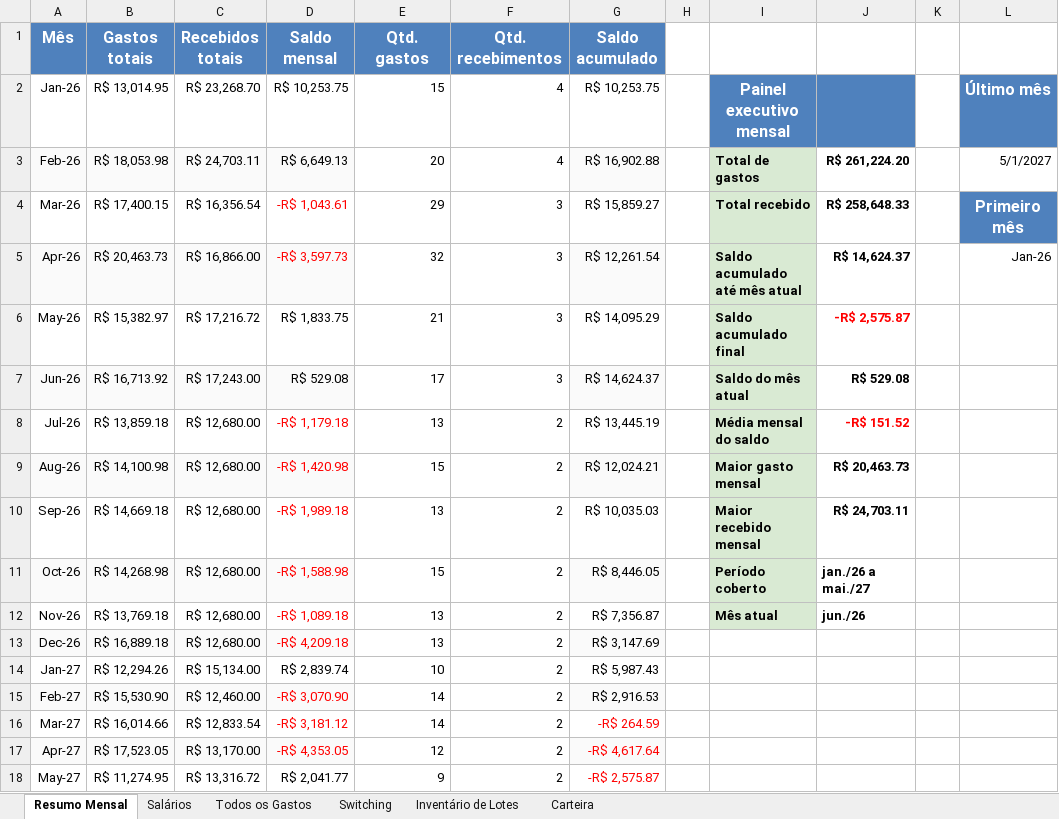
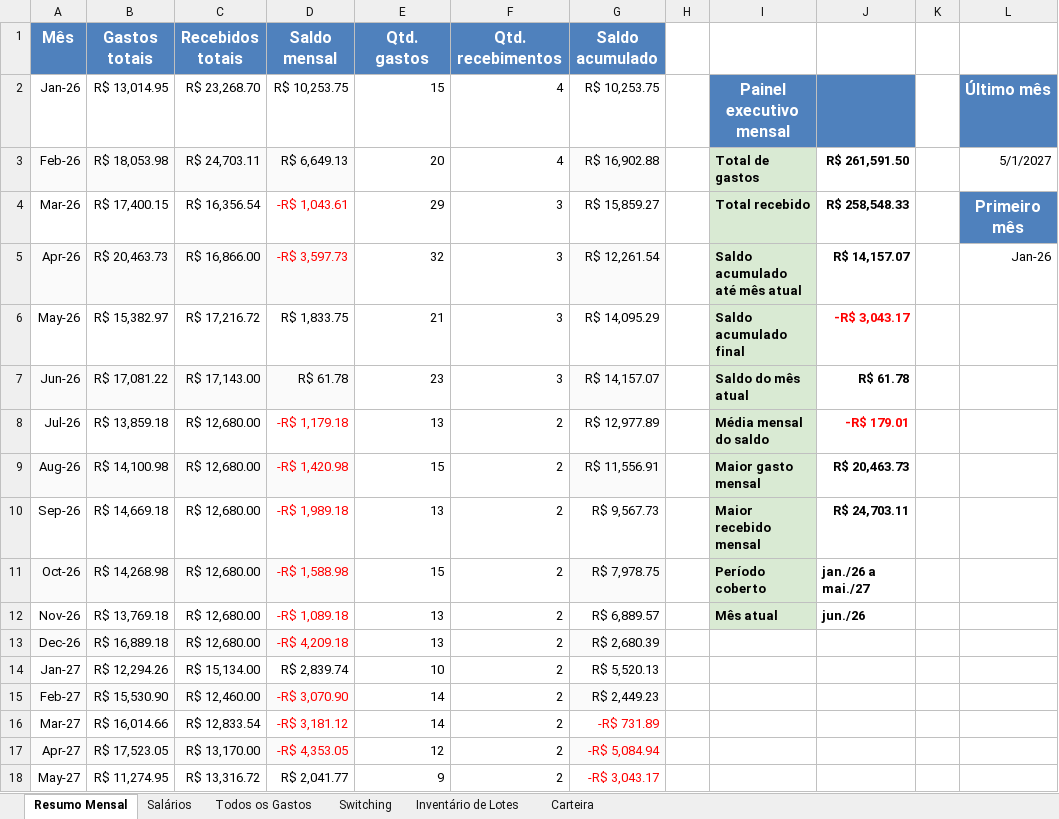
Before and after one commit to WevertonGomesCosta/payment-investment-allocation, an Excel workbook: dados/dados_financeiros.xlsx, sheet Resumo Mensal, drawn as a sheet; values as stored, in another font and other column widths than the file's, no borders; charts and pictures not drawn; the diff names each change by its address in the sheet, - before the commit and + after, or states it on an @@ line.

```diff
--- a/dados/dados_financeiros.xlsx (sheet Resumo Mensal)
+++ b/dados/dados_financeiros.xlsx (sheet Resumo Mensal)
-J3: R$ 261,224.20
+J3: R$ 261,591.50
-J4: R$ 258,648.33
+J4: R$ 258,548.33
-J5: R$ 14,624.37
+J5: R$ 14,157.07
-J6: -R$ 2,575.87
+J6: -R$ 3,043.17
-B7 (Gastos totais): R$ 16,713.92
+B7 (Gastos totais): R$ 17,081.22
-C7 (Recebidos totais): R$ 17,243.00
+C7 (Recebidos totais): R$ 17,143.00
-D7 (Saldo mensal): R$ 529.08
+D7 (Saldo mensal): R$ 61.78
-E7 (Qtd. gastos): 17
+E7 (Qtd. gastos): 23
-G7 (Saldo acumulado): R$ 14,624.37
+G7 (Saldo acumulado): R$ 14,157.07
-J7: R$ 529.08
+J7: R$ 61.78
-G8 (Saldo acumulado): R$ 13,445.19
+G8 (Saldo acumulado): R$ 12,977.89
-J8: -R$ 151.52
+J8: -R$ 179.01
-G9 (Saldo acumulado): R$ 12,024.21
+G9 (Saldo acumulado): R$ 11,556.91
-G10 (Saldo acumulado): R$ 10,035.03
+G10 (Saldo acumulado): R$ 9,567.73
-G11 (Saldo acumulado): R$ 8,446.05
+G11 (Saldo acumulado): R$ 7,978.75
-G12 (Saldo acumulado): R$ 7,356.87
+G12 (Saldo acumulado): R$ 6,889.57
-G13 (Saldo acumulado): R$ 3,147.69
+G13 (Saldo acumulado): R$ 2,680.39
-G14 (Saldo acumulado): R$ 5,987.43
+G14 (Saldo acumulado): R$ 5,520.13
-G15 (Saldo acumulado): R$ 2,916.53
+G15 (Saldo acumulado): R$ 2,449.23
-G16 (Saldo acumulado): -R$ 264.59
+G16 (Saldo acumulado): -R$ 731.89
-G17 (Saldo acumulado): -R$ 4,617.64
+G17 (Saldo acumulado): -R$ 5,084.94
-G18 (Saldo acumulado): -R$ 2,575.87
+G18 (Saldo acumulado): -R$ 3,043.17
```
Also changed, not shown: sheet Todos os Gastos, sheet Inventário de Lotes, sheet Salários, charts or pictures.
